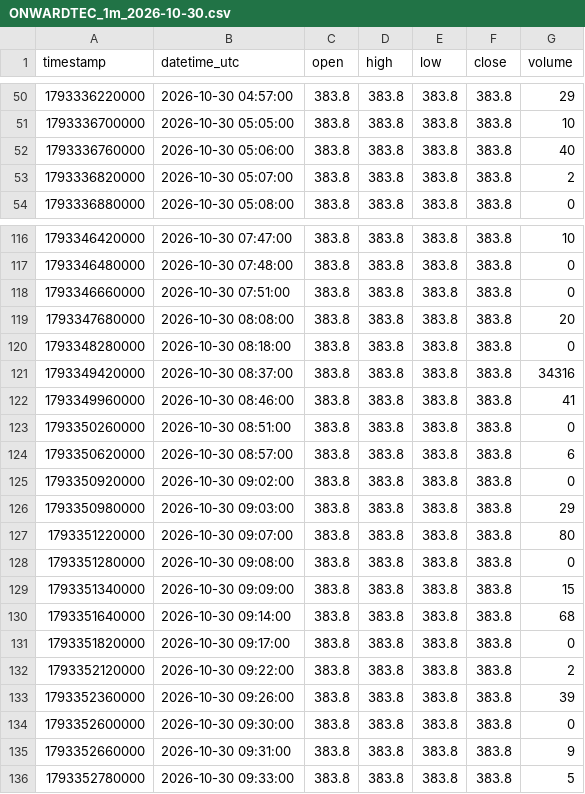
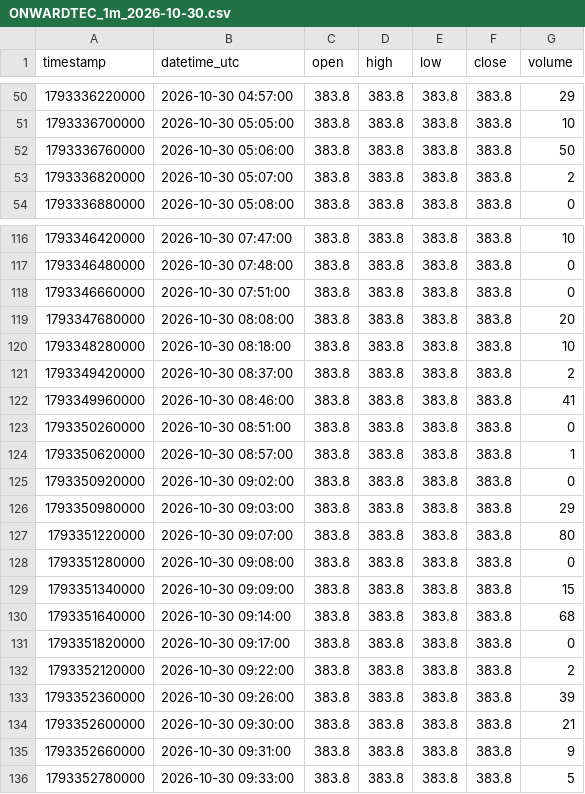
Before and after one commit to parshant65-lang/India-Stocks-1801-1830-Historical-Data, a CSV file: ONWARDTEC/1m/2026/10/ONWARDTEC_1m_2026-10-30.csv, drawn as a sheet; only a part is shown, gaps mark what is left out.

```diff
--- a/ONWARDTEC/1m/2026/10/ONWARDTEC_1m_2026-10-30.csv
+++ b/ONWARDTEC/1m/2026/10/ONWARDTEC_1m_2026-10-30.csv
@@ -51,3 +51,3 @@ timestamp,datetime_utc,open,high,low,close,volume
 1793336700000,2026-10-30 05:05:00,383.8,383.8,383.8,383.8,10
-1793336760000,2026-10-30 05:06:00,383.8,383.8,383.8,383.8,40
+1793336760000,2026-10-30 05:06:00,383.8,383.8,383.8,383.8,50
 1793336820000,2026-10-30 05:07:00,383.8,383.8,383.8,383.8,2
@@ -119,7 +119,7 @@ timestamp,datetime_utc,open,high,low,close,volume
 1793347680000,2026-10-30 08:08:00,383.8,383.8,383.8,383.8,20
-1793348280000,2026-10-30 08:18:00,383.8,383.8,383.8,383.8,0
-1793349420000,2026-10-30 08:37:00,383.8,383.8,383.8,383.8,34316
+1793348280000,2026-10-30 08:18:00,383.8,383.8,383.8,383.8,10
+1793349420000,2026-10-30 08:37:00,383.8,383.8,383.8,383.8,2
 1793349960000,2026-10-30 08:46:00,383.8,383.8,383.8,383.8,41
 1793350260000,2026-10-30 08:51:00,383.8,383.8,383.8,383.8,0
-1793350620000,2026-10-30 08:57:00,383.8,383.8,383.8,383.8,6
+1793350620000,2026-10-30 08:57:00,383.8,383.8,383.8,383.8,1
 1793350920000,2026-10-30 09:02:00,383.8,383.8,383.8,383.8,0
@@ -133,3 +133,3 @@ timestamp,datetime_utc,open,high,low,close,volume
 1793352360000,2026-10-30 09:26:00,383.8,383.8,383.8,383.8,39
-1793352600000,2026-10-30 09:30:00,383.8,383.8,383.8,383.8,0
+1793352600000,2026-10-30 09:30:00,383.8,383.8,383.8,383.8,21
 1793352660000,2026-10-30 09:31:00,383.8,383.8,383.8,383.8,9
```
Also changed, not shown: ORIENTCABL/1m/2026/10/ORIENTCABL_1m_2026-10-30.csv, ORIENTCEM/1m/2026/10/ORIENTCEM_1m_2026-10-30.csv, 2 other files.
